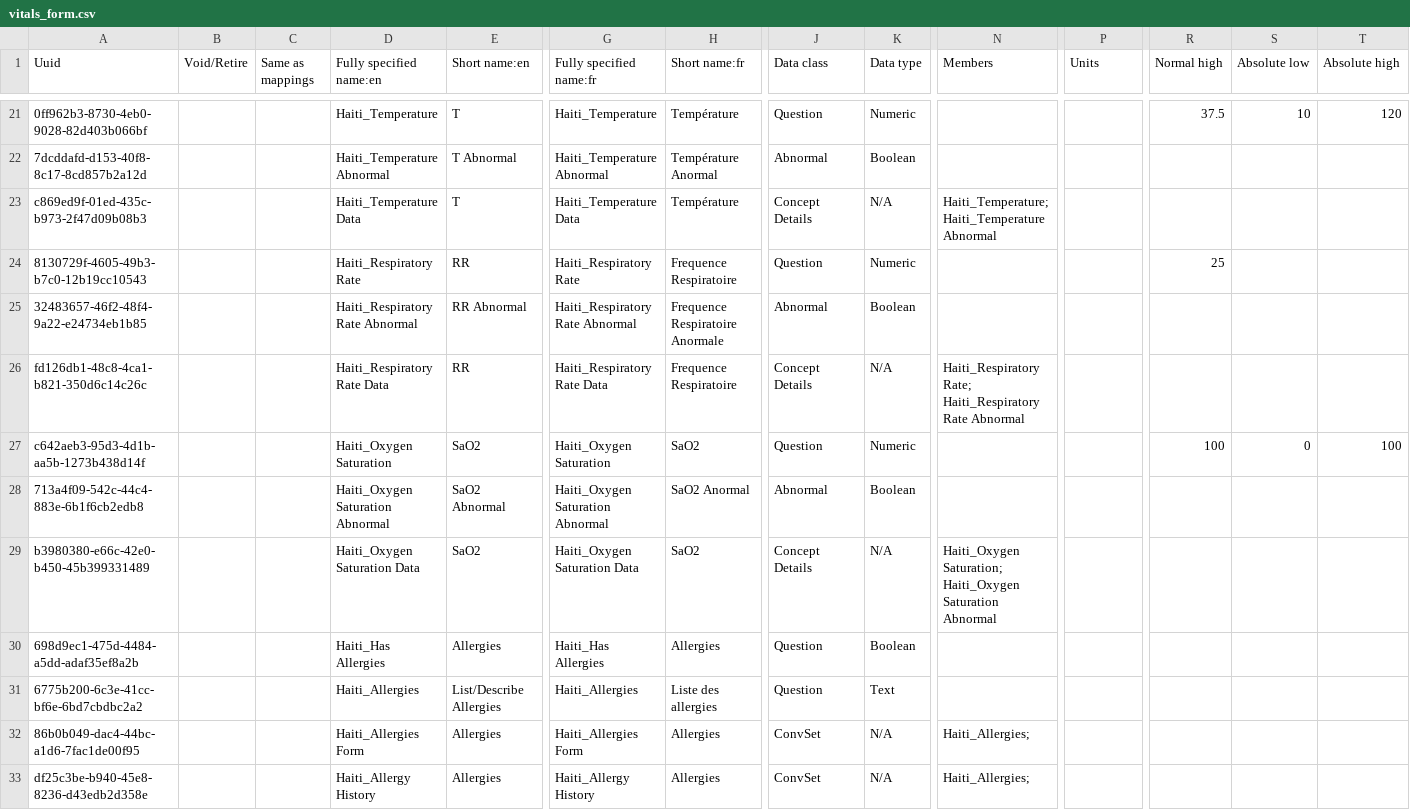
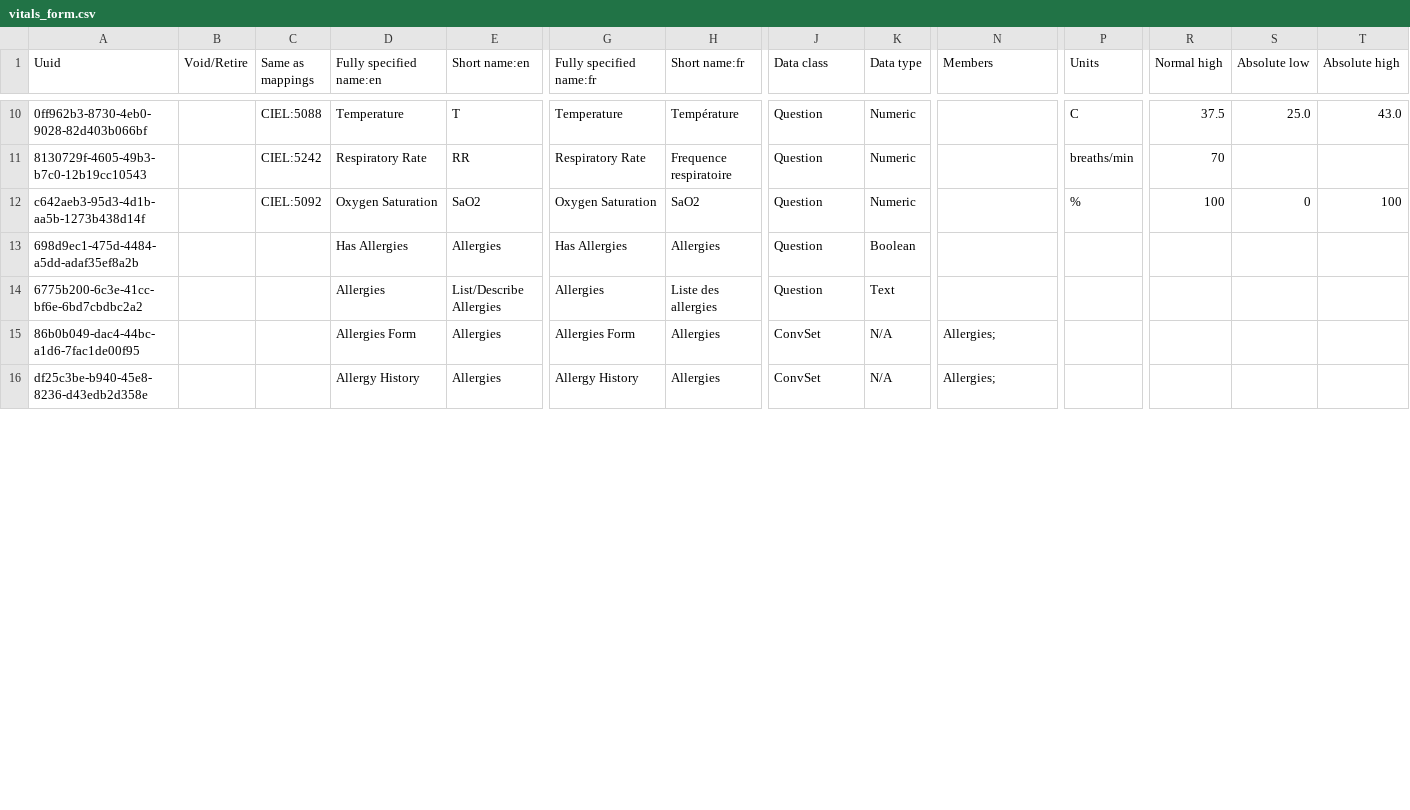
Before and after one commit to mekomsolutions/openmrs-config-haiti, a CSV file: configuration/concepts/vitals_form.csv, drawn as a sheet; only a part is shown, gaps mark what is left out; removed rows and columns are numbered as before the commit, all else as after; rows hold the shown columns only; the diff covers the shown part only; the diff names each change by its address in the sheet, - before the commit and + after, or states it on an @@ line.

Commit message:
HSC-24: Remove 'Haiti_' prefix and map concepts to CIEL equivalent

```diff
--- a/configuration/concepts/vitals_form.csv
+++ b/configuration/concepts/vitals_form.csv
-C10 (Same as mappings): (empty)
+C10 (Same as mappings): CIEL:5088
-D10 (Fully specified name:en): Haiti_Temperature
+D10 (Fully specified name:en): Temperature
-G10 (Fully specified name:fr): Haiti_Temperature
+G10 (Fully specified name:fr): Temperature
-P10 (Units): (empty)
+P10 (Units): C
-S10 (Absolute low): 10
+S10 (Absolute low): 25.0
-T10 (Absolute high): 120
+T10 (Absolute high): 43.0
-row 22: 7dcddafd-d153-40f8-8c17-8cd857b2a12d |  |  | Haiti_Temperature Abnormal | T Abnormal | Haiti_Temperature Abnormal | Température Anormal | Abnormal | Boolean
-row 23: c869ed9f-01ed-435c-b973-2f47d09b08b3 |  |  | Haiti_Temperature Data | T | Haiti_Temperature Data | Température | Concept Details | N/A | Haiti_Temperature; Haiti_Temperature Abnormal
-C11 (Same as mappings): (empty)
+C11 (Same as mappings): CIEL:5242
-D11 (Fully specified name:en): Haiti_Respiratory Rate
+D11 (Fully specified name:en): Respiratory Rate
-G11 (Fully specified name:fr): Haiti_Respiratory Rate
+G11 (Fully specified name:fr): Respiratory Rate
-H11 (Short name:fr): Frequence Respiratoire
+H11 (Short name:fr): Frequence respiratoire
-P11 (Units): (empty)
+P11 (Units): breaths/min
-R11 (Normal high): 25
+R11 (Normal high): 70
-row 25: 32483657-46f2-48f4-9a22-e24734eb1b85 |  |  | Haiti_Respiratory Rate Abnormal | RR Abnormal | Haiti_Respiratory Rate Abnormal | Frequence Respiratoire Anormale | Abnormal | Boolean
-row 26: fd126db1-48c8-4ca1-b821-350d6c14c26c |  |  | Haiti_Respiratory Rate Data | RR | Haiti_Respiratory Rate Data | Frequence Respiratoire | Concept Details | N/A | Haiti_Respiratory Rate; Haiti_Respiratory Rate Abnormal
-C12 (Same as mappings): (empty)
+C12 (Same as mappings): CIEL:5092
-D12 (Fully specified name:en): Haiti_Oxygen Saturation
+D12 (Fully specified name:en): Oxygen Saturation
-G12 (Fully specified name:fr): Haiti_Oxygen Saturation
+G12 (Fully specified name:fr): Oxygen Saturation
-P12 (Units): (empty)
+P12 (Units): %
-row 28: 713a4f09-542c-44c4-883e-6b1f6cb2edb8 |  |  | Haiti_Oxygen Saturation Abnormal | SaO2 Abnormal | Haiti_Oxygen Saturation Abnormal | SaO2 Anormal | Abnormal | Boolean
-row 29: b3980380-e66c-42e0-b450-45b399331489 |  |  | Haiti_Oxygen Saturation Data | SaO2 | Haiti_Oxygen Saturation Data | SaO2 | Concept Details | N/A | Haiti_Oxygen Saturation; Haiti_Oxygen Saturation Abnormal
-D13 (Fully specified name:en): Haiti_Has Allergies
+D13 (Fully specified name:en): Has Allergies
-G13 (Fully specified name:fr): Haiti_Has Allergies
+G13 (Fully specified name:fr): Has Allergies
-D14 (Fully specified name:en): Haiti_Allergies
+D14 (Fully specified name:en): Allergies
-G14 (Fully specified name:fr): Haiti_Allergies
+G14 (Fully specified name:fr): Allergies
-D15 (Fully specified name:en): Haiti_Allergies Form
+D15 (Fully specified name:en): Allergies Form
-G15 (Fully specified name:fr): Haiti_Allergies Form
+G15 (Fully specified name:fr): Allergies Form
-N15:N16 (Members): Haiti_Allergies;
+N15:N16 (Members): Allergies;
-D16 (Fully specified name:en): Haiti_Allergy History
+D16 (Fully specified name:en): Allergy History
-G16 (Fully specified name:fr): Haiti_Allergy History
+G16 (Fully specified name:fr): Allergy History
```
Also changed, not shown: 11 removed rows and 32 edited cells elsewhere in this file, 1 other file.
